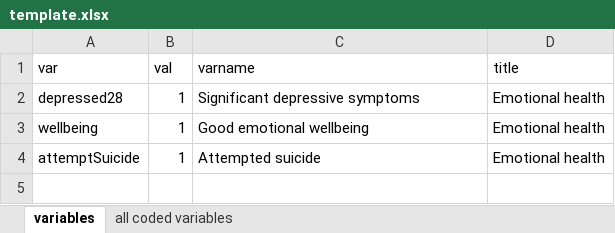
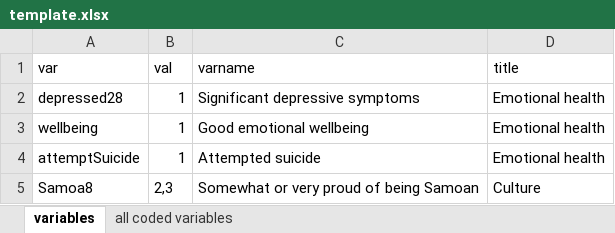
Before and after one commit to dankshan/PrevReport, an Excel workbook: www/template.xlsx, sheet variables, drawn as a sheet; values as stored, in another font and other column widths than the file's, no borders; conditional formats not drawn; the diff names each change by its address in the sheet, - before the commit and + after, or states it on an @@ line.

Commit message:
Allow calculation of ratio for multiple values per variable

```diff
--- a/www/template.xlsx (sheet variables)
+++ b/www/template.xlsx (sheet variables)
+row 5: Samoa8 | 2,3 | Somewhat or very proud of being Samoan | Culture
```
Also changed, not shown: 1 other file.
